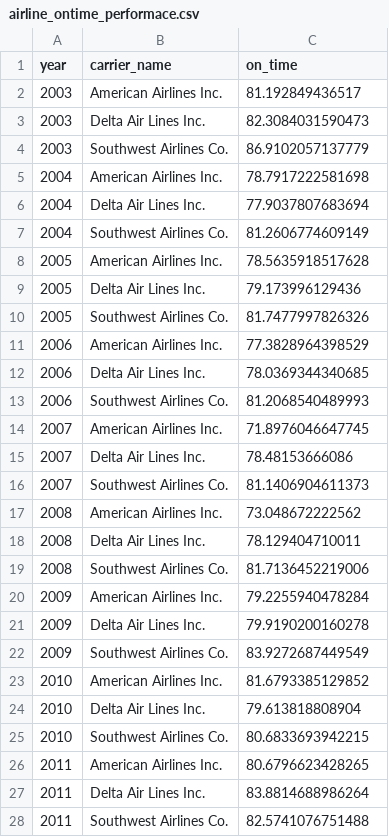
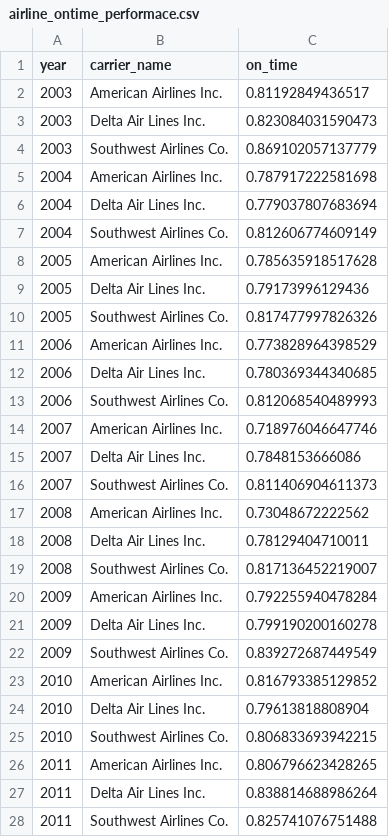
Before and after one commit to yhbyhb/data_analyst_nanodegree_p5, a CSV file: data/airline_ontime_performace.csv, drawn as a sheet; only a part is shown; the diff covers the shown part only.

Commit message:
Revert "changing unit of on_time (%)"
This reverts commit b33a59e8ad920600abf1e0bafb12cefe630c7ac9.

```diff
--- a/data/airline_ontime_performace.csv
+++ b/data/airline_ontime_performace.csv
@@ -1,28 +1,28 @@
 "year","carrier_name","on_time"
-2003,"American Airlines Inc.",81.192849436517
-2003,"Delta Air Lines Inc.",82.3084031590473
-2003,"Southwest Airlines Co.",86.9102057137779
-2004,"American Airlines Inc.",78.7917222581698
-2004,"Delta Air Lines Inc.",77.9037807683694
-2004,"Southwest Airlines Co.",81.2606774609149
-2005,"American Airlines Inc.",78.5635918517628
-2005,"Delta Air Lines Inc.",79.173996129436
-2005,"Southwest Airlines Co.",81.7477997826326
-2006,"American Airlines Inc.",77.3828964398529
-2006,"Delta Air Lines Inc.",78.0369344340685
-2006,"Southwest Airlines Co.",81.2068540489993
-2007,"American Airlines Inc.",71.8976046647745
-2007,"Delta Air Lines Inc.",78.48153666086
-2007,"Southwest Airlines Co.",81.1406904611373
-2008,"American Airlines Inc.",73.048672222562
-2008,"Delta Air Lines Inc.",78.129404710011
-2008,"Southwest Airlines Co.",81.7136452219006
-2009,"American Airlines Inc.",79.2255940478284
-2009,"Delta Air Lines Inc.",79.9190200160278
-2009,"Southwest Airlines Co.",83.9272687449549
-2010,"American Airlines Inc.",81.6793385129852
-2010,"Delta Air Lines Inc.",79.613818808904
-2010,"Southwest Airlines Co.",80.6833693942215
-2011,"American Airlines Inc.",80.6796623428265
-2011,"Delta Air Lines Inc.",83.8814688986264
-2011,"Southwest Airlines Co.",82.5741076751488
+2003,"American Airlines Inc.",0.81192849436517
+2003,"Delta Air Lines Inc.",0.823084031590473
+2003,"Southwest Airlines Co.",0.869102057137779
+2004,"American Airlines Inc.",0.787917222581698
+2004,"Delta Air Lines Inc.",0.779037807683694
+2004,"Southwest Airlines Co.",0.812606774609149
+2005,"American Airlines Inc.",0.785635918517628
+2005,"Delta Air Lines Inc.",0.79173996129436
+2005,"Southwest Airlines Co.",0.817477997826326
+2006,"American Airlines Inc.",0.773828964398529
+2006,"Delta Air Lines Inc.",0.780369344340685
+2006,"Southwest Airlines Co.",0.812068540489993
+2007,"American Airlines Inc.",0.718976046647746
+2007,"Delta Air Lines Inc.",0.7848153666086
+2007,"Southwest Airlines Co.",0.811406904611373
+2008,"American Airlines Inc.",0.73048672222562
+2008,"Delta Air Lines Inc.",0.78129404710011
+2008,"Southwest Airlines Co.",0.817136452219007
+2009,"American Airlines Inc.",0.792255940478284
+2009,"Delta Air Lines Inc.",0.799190200160278
+2009,"Southwest Airlines Co.",0.839272687449549
+2010,"American Airlines Inc.",0.816793385129852
+2010,"Delta Air Lines Inc.",0.79613818808904
+2010,"Southwest Airlines Co.",0.806833693942215
+2011,"American Airlines Inc.",0.806796623428265
+2011,"Delta Air Lines Inc.",0.838814688986264
+2011,"Southwest Airlines Co.",0.825741076751488
```
Also changed, not shown: 25 edited cells elsewhere in this file, 1 other file.
